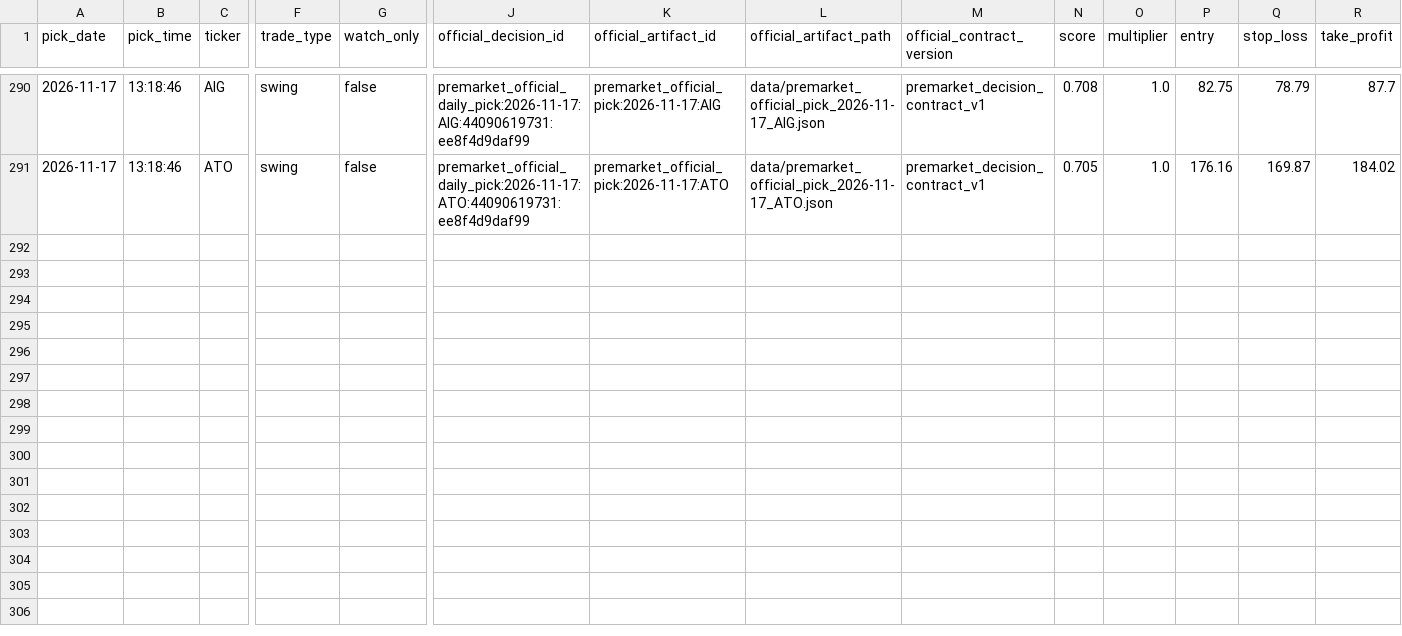
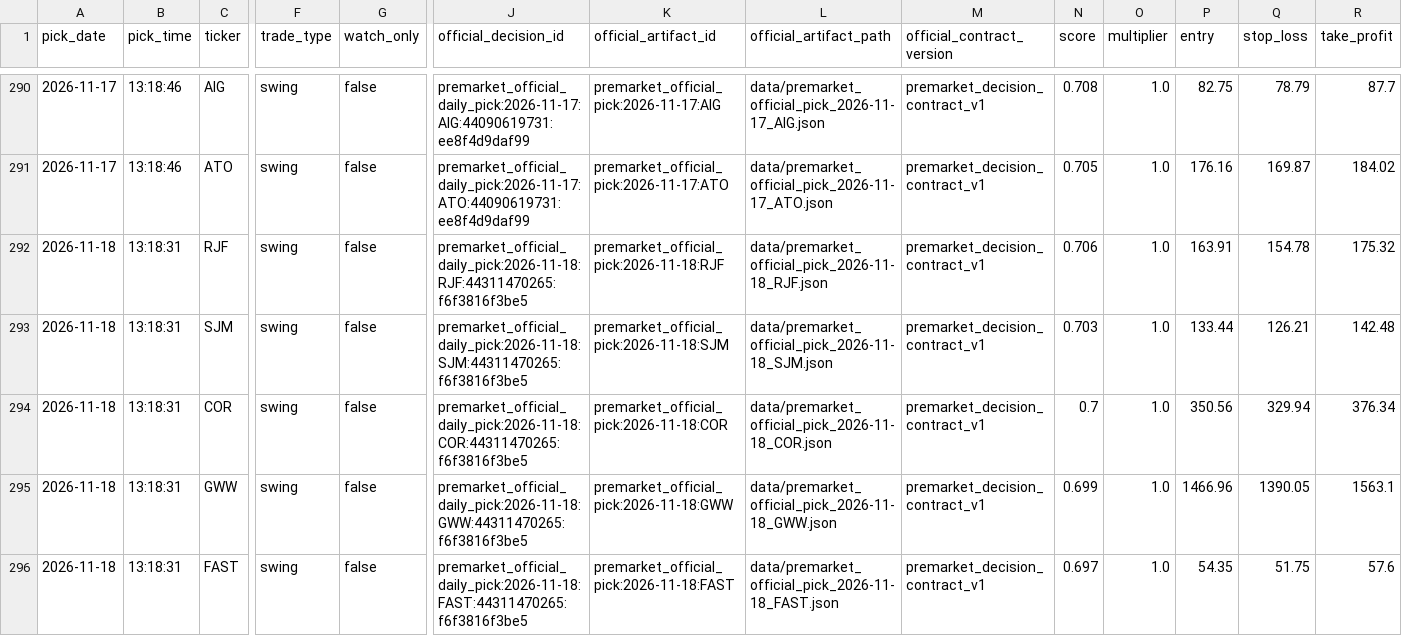
Before and after one commit to anjanneogi13/daily-stock-agent, a CSV file: data/picks_log.csv, drawn as a sheet; only a part is shown, gaps mark what is left out; rows hold the shown columns only; the diff names each change by its address in the sheet, - before the commit and + after, or states it on an @@ line.

```diff
--- a/data/picks_log.csv
+++ b/data/picks_log.csv
+row 292: 2026-11-18 | 13:18:31 | RJF | swing | false | premarket_official_daily_pick:2026-11-18:RJF:44311470265:f6f3816f3be5 | premarket_official_pick:2026-11-18:RJF | data/premarket_official_pick_2026-11-18_RJF.json | premarket_decision_contract_v1 | 0.706 | 1.0 | 163.91 | 154.78 | 175.32
+row 293: 2026-11-18 | 13:18:31 | SJM | swing | false | premarket_official_daily_pick:2026-11-18:SJM:44311470265:f6f3816f3be5 | premarket_official_pick:2026-11-18:SJM | data/premarket_official_pick_2026-11-18_SJM.json | premarket_decision_contract_v1 | 0.703 | 1.0 | 133.44 | 126.21 | 142.48
+row 294: 2026-11-18 | 13:18:31 | COR | swing | false | premarket_official_daily_pick:2026-11-18:COR:44311470265:f6f3816f3be5 | premarket_official_pick:2026-11-18:COR | data/premarket_official_pick_2026-11-18_COR.json | premarket_decision_contract_v1 | 0.7 | 1.0 | 350.56 | 329.94 | 376.34
+row 295: 2026-11-18 | 13:18:31 | GWW | swing | false | premarket_official_daily_pick:2026-11-18:GWW:44311470265:f6f3816f3be5 | premarket_official_pick:2026-11-18:GWW | data/premarket_official_pick_2026-11-18_GWW.json | premarket_decision_contract_v1 | 0.699 | 1.0 | 1466.96 | 1390.05 | 1563.1
+row 296: 2026-11-18 | 13:18:31 | FAST | swing | false | premarket_official_daily_pick:2026-11-18:FAST:44311470265:f6f3816f3be5 | premarket_official_pick:2026-11-18:FAST | data/premarket_official_pick_2026-11-18_FAST.json | premarket_decision_contract_v1 | 0.697 | 1.0 | 54.35 | 51.75 | 57.6
```
Also changed, not shown: 12 other files.
